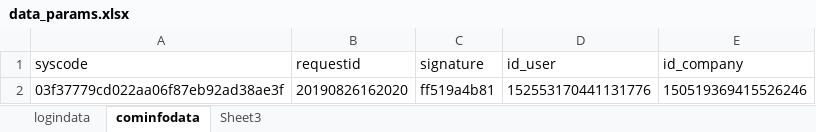
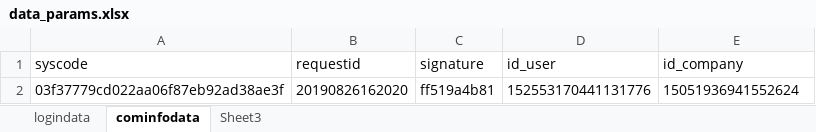
Before and after one commit to MinnieFen/AutoTest_API, an Excel workbook: config/data_params.xlsx, sheet cominfodata, drawn as a sheet; values as stored, in another font and other column widths than the file's, no borders; the diff names each change by its address in the sheet, - before the commit and + after, or states it on an @@ line.

```diff
--- a/config/data_params.xlsx (sheet cominfodata)
+++ b/config/data_params.xlsx (sheet cominfodata)
-E2 (id_company): 150519369415526246
+E2 (id_company): 15051936941552624
```
Also changed, not shown: config/config.xlsx, 4 other files.
